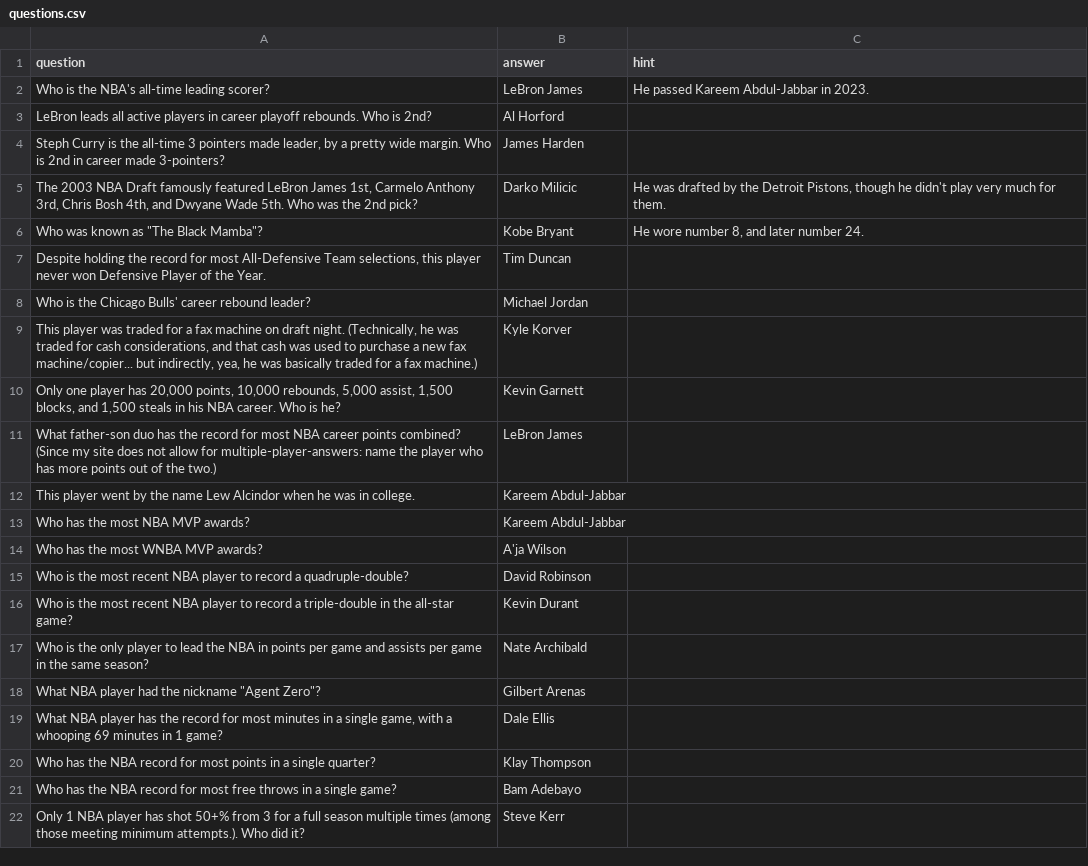
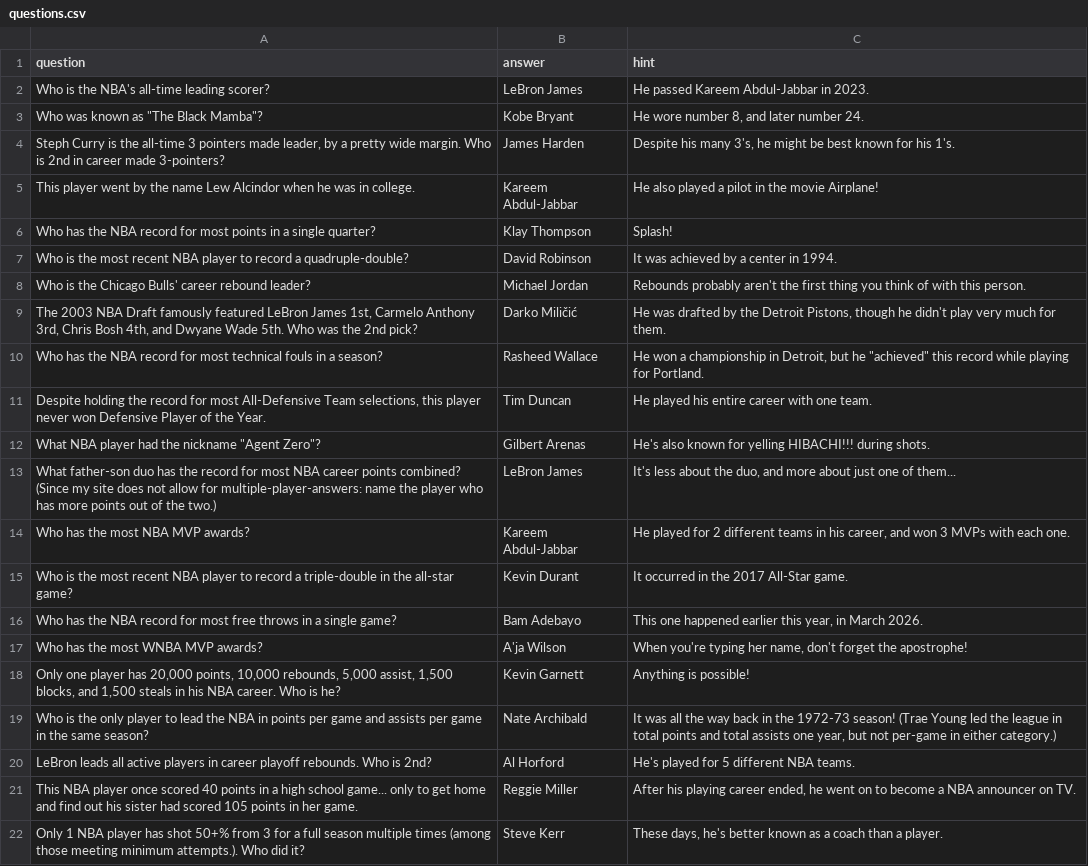
Before and after one commit to meyerlemons/basketball-trivia, a CSV file: questions.csv, drawn as a sheet; only a part is shown; the diff covers the shown part only.

Commit message:
Updated questions and hints

```diff
--- a/questions.csv
+++ b/questions.csv
@@ -2,21 +2,21 @@ question,answer,hint
 Who is the NBA's all-time leading scorer?,LeBron James,He passed Kareem Abdul-Jabbar in 2023.
-LeBron leads all active players in career playoff rebounds.  Who is 2nd?,Al Horford,
-"Steph Curry is the all-time 3 pointers made leader, by a pretty wide margin.  Who is 2nd in career made 3-pointers?",James Harden,
-"The 2003 NBA Draft famously featured LeBron James 1st, Carmelo Anthony 3rd, Chris Bosh 4th, and Dwyane Wade 5th. Who was the 2nd pick?",Darko Milicic,"He was drafted by the Detroit Pistons, though he didn't play very much for them."
 "Who was known as ""The Black Mamba""?",Kobe Bryant,"He wore number 8, and later number 24."
-"Despite holding the record for most All-Defensive Team selections, this player never won Defensive Player of the Year.",Tim Duncan,
-Who is the Chicago Bulls' career rebound leader?,Michael Jordan,
-"This player was traded for a fax machine on draft night.  (Technically, he was traded for cash considerations, and that cash was used to purchase a new fax machine/copier... but indirectly, yea, he was basically traded for a fax machine.)",Kyle Korver,
-"Only one player has 20,000 points, 10,000 rebounds, 5,000 assist, 1,500 blocks, and 1,500 steals in his NBA career.  Who is he?",Kevin Garnett,
-What father-son duo has the record for most NBA career points combined?  (Since my site does not allow for multiple-player-answers: name the player who has more points out of the two.),LeBron James,
-This player went by the name Lew Alcindor when he was in college.,Kareem Abdul-Jabbar,
-Who has the most NBA MVP awards?,Kareem Abdul-Jabbar,
-Who has the most WNBA MVP awards?,A'ja Wilson,
-Who is the most recent NBA player to record a quadruple-double?,David Robinson,
-Who is the most recent NBA player to record a triple-double in the all-star game?,Kevin Durant,
-Who is the only player to lead the NBA in points per game and assists per game in the same season?,Nate Archibald,
-"What NBA player had the nickname ""Agent Zero""?",Gilbert Arenas,
-"What NBA player has the record for most minutes in a single game, with a whooping 69 minutes in 1 game?",Dale Ellis,
-Who has the NBA record for most points in a single quarter?,Klay Thompson,
-Who has the NBA record for most free throws in a single game?,Bam Adebayo,
-Only 1 NBA player has shot 50+% from 3 for a full season multiple times (among those meeting minimum attempts.). Who did it?,Steve Kerr,
+"Steph Curry is the all-time 3 pointers made leader, by a pretty wide margin.  Who is 2nd in career made 3-pointers?",James Harden,"Despite his many 3's, he might be best known for his 1's."
+This player went by the name Lew Alcindor when he was in college.,Kareem Abdul-Jabbar,He also played a pilot in the movie Airplane!
+Who has the NBA record for most points in a single quarter?,Klay Thompson,Splash!
+Who is the most recent NBA player to record a quadruple-double?,David Robinson,It was achieved by a center in 1994.
+Who is the Chicago Bulls' career rebound leader?,Michael Jordan,Rebounds probably aren't the first thing you think of with this person.
+"The 2003 NBA Draft famously featured LeBron James 1st, Carmelo Anthony 3rd, Chris Bosh 4th, and Dwyane Wade 5th. Who was the 2nd pick?",Darko Miličić,"He was drafted by the Detroit Pistons, though he didn't play very much for them."
+Who has the NBA record for most technical fouls in a season?,Rasheed Wallace,"He won a championship in Detroit, but he ""achieved"" this record while playing for Portland."
+"Despite holding the record for most All-Defensive Team selections, this player never won Defensive Player of the Year.",Tim Duncan,He played his entire career with one team.
+"What NBA player had the nickname ""Agent Zero""?",Gilbert Arenas,He's also known for yelling HIBACHI!!! during shots.
+What father-son duo has the record for most NBA career points combined?  (Since my site does not allow for multiple-player-answers: name the player who has more points out of the two.),LeBron James,"It's less about the duo, and more about just one of them..."
+Who has the most NBA MVP awards?,Kareem Abdul-Jabbar,"He played for 2 different teams in his career, and won 3 MVPs with each one."
+Who is the most recent NBA player to record a triple-double in the all-star game?,Kevin Durant,It occurred in the 2017 All-Star game.
+Who has the NBA record for most free throws in a single game?,Bam Adebayo,"This one happened earlier this year, in March 2026."
+Who has the most WNBA MVP awards?,A'ja Wilson,"When you're typing her name, don't forget the apostrophe!"
+"Only one player has 20,000 points, 10,000 rebounds, 5,000 assist, 1,500 blocks, and 1,500 steals in his NBA career.  Who is he?",Kevin Garnett,Anything is possible!
+Who is the only player to lead the NBA in points per game and assists per game in the same season?,Nate Archibald,"It was all the way back in the 1972-73 season!  (Trae Young led the league in total points and total assists one year, but not per-game in either category.)"
+LeBron leads all active players in career playoff rebounds.  Who is 2nd?,Al Horford,He's played for 5 different NBA teams.
+This NBA player once scored 40 points in a high school game... only to get home and find out his sister had scored 105 points in her game.,Reggie Miller,"After his playing career ended, he went on to become a NBA announcer on TV."
+Only 1 NBA player has shot 50+% from 3 for a full season multiple times (among those meeting minimum attempts.). Who did it?,Steve Kerr,"These days, he's better known as a coach than a player."
```
Also changed, not shown: 4 added rows and 1 removed row elsewhere in this file.
